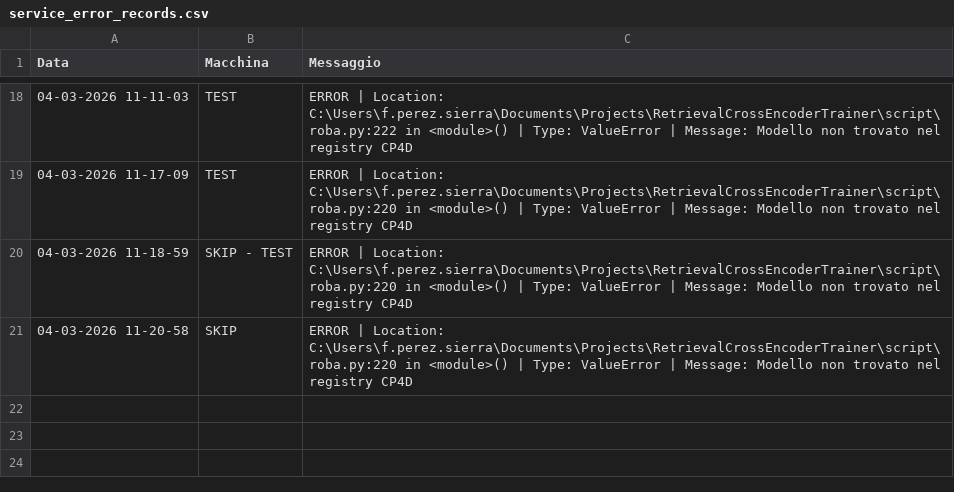
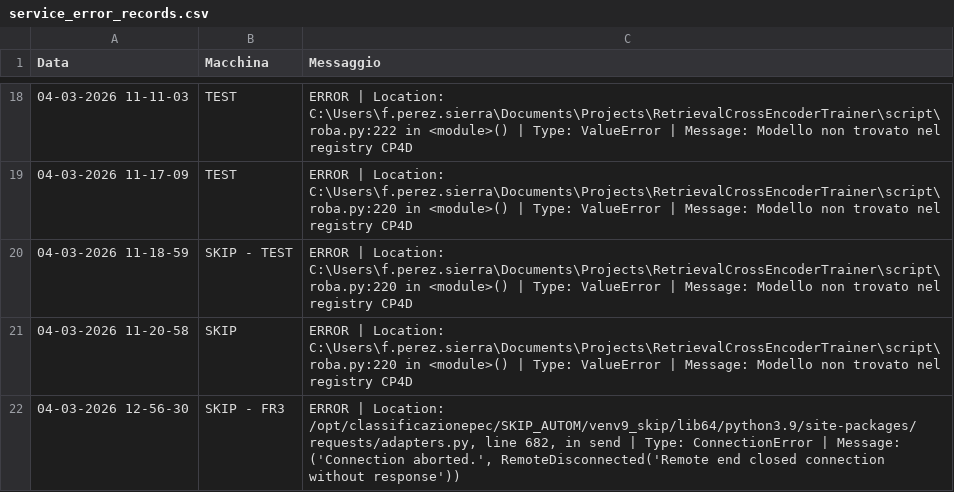
Before and after one commit to SkipAlarm/SkipAutomationAlarm, a CSV file: service_error_records.csv, drawn as a sheet; only a part is shown, gaps mark what is left out.

Commit message:
Server error logged from SKIP - FR3

```diff
--- a/service_error_records.csv
+++ b/service_error_records.csv
@@ -21 +21,2 @@ Data, Macchina, Messaggio
 04-03-2026 11-20-58,SKIP,ERROR | Location: C:\Users\f.perez.sierra\Documents\Projects\RetrievalCrossEncoderTrainer\script\roba.py:220 in <module>() | Type: ValueError | Message: Modello non trovato nel registry CP4D
+04-03-2026 12-56-30,SKIP - FR3,"ERROR | Location: /opt/classificazionepec/SKIP_AUTOM/venv9_skip/lib64/python3.9/site-packages/requests/adapters.py, line 682, in send | Type: ConnectionError | Message: ('Connection aborted.', RemoteDisconnected('Remote end closed connection without response'))"
```
